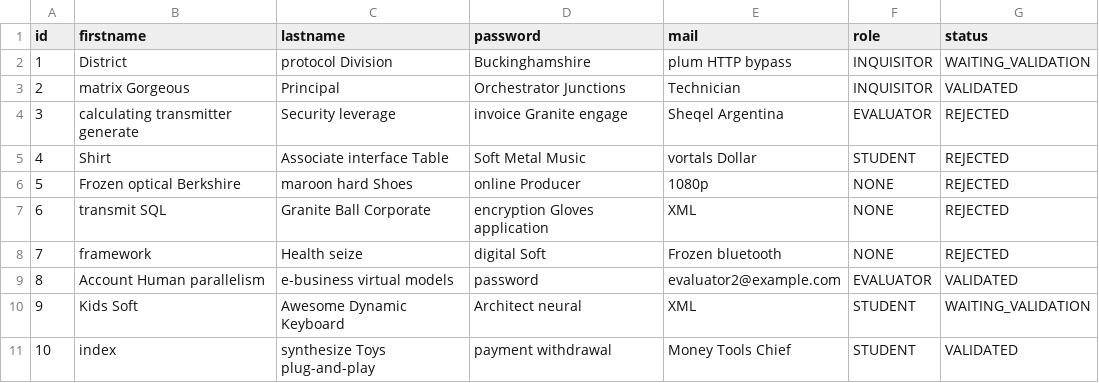
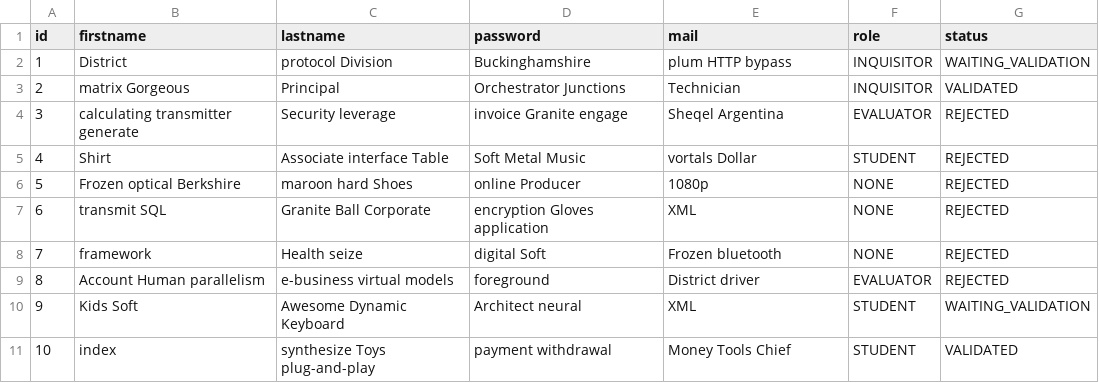
Before and after one commit to esgi-lyon/question-ddd, a CSV file: apps/UserManagementContext/src/main/resources/config/liquibase/fake-data/user_infos.csv, drawn as a sheet.

Commit message:
regen db liquibase files

```diff
--- a/apps/UserManagementContext/src/main/resources/config/liquibase/fake-data/user_infos.csv
+++ b/apps/UserManagementContext/src/main/resources/config/liquibase/fake-data/user_infos.csv
@@ -8,3 +8,3 @@ id;firstname;lastname;password;mail;role;status
 7;framework;Health seize;digital Soft;Frozen bluetooth;NONE;REJECTED
-8;Account Human parallelism;e-business virtual models;password;evaluator2@example.com;EVALUATOR;VALIDATED
+8;Account Human parallelism;e-business virtual models;foreground;District driver;EVALUATOR;REJECTED
 9;Kids Soft;Awesome Dynamic Keyboard;Architect neural;XML;STUDENT;WAITING_VALIDATION
```
Also changed, not shown: 35 other files.
